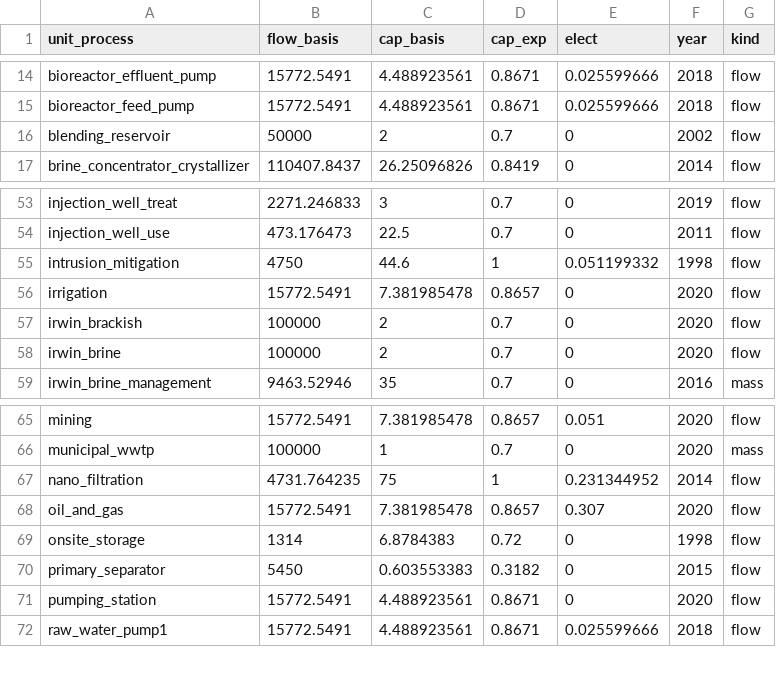
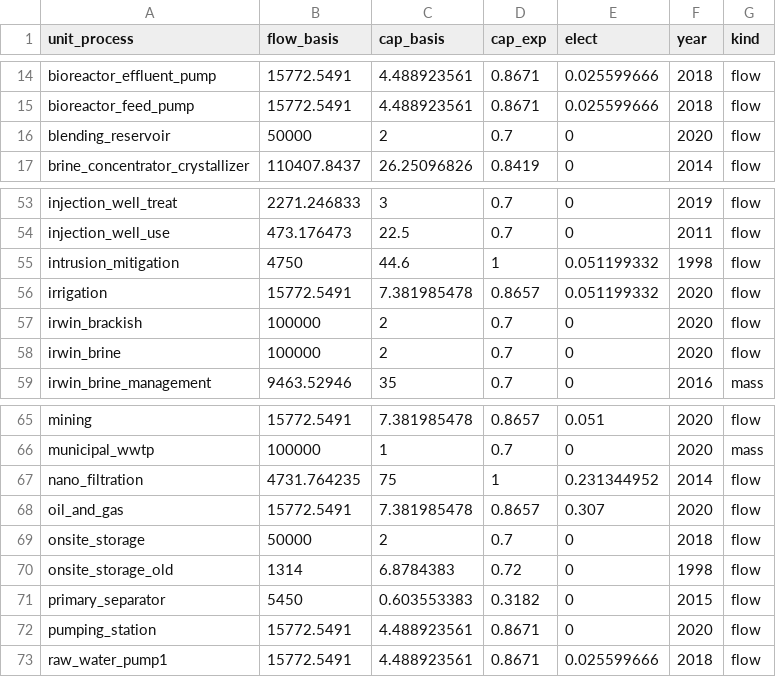
Before and after one commit to NREL/WaterTAP3, a CSV file: IDAES-WaterTAP3_v2/data/basic_unit.csv, drawn as a sheet; only a part is shown, gaps mark what is left out.

```diff
--- a/IDAES-WaterTAP3_v2/data/basic_unit.csv
+++ b/IDAES-WaterTAP3_v2/data/basic_unit.csv
@@ -15,3 +15,3 @@ bioreactor_effluent_pump,15772.5491,4.488923561,0.8671,0.025599666,2018,flow
 bioreactor_feed_pump,15772.5491,4.488923561,0.8671,0.025599666,2018,flow
-blending_reservoir,50000,2,0.7,0,2002,flow
+blending_reservoir,50000,2,0.7,0,2020,flow
 brine_concentrator_crystallizer,110407.8437,26.25096826,0.8419,0,2014,flow
@@ -55,3 +55,3 @@ injection_well_use,473.176473,22.5,0.7,0,2011,flow
 intrusion_mitigation,4750,44.6,1,0.051199332,1998,flow
-irrigation,15772.5491,7.381985478,0.8657,0,2020,flow
+irrigation,15772.5491,7.381985478,0.8657,0.051199332,2020,flow
 irwin_brackish,100000,2,0.7,0,2020,flow
@@ -68,3 +68,4 @@ nano_filtration,4731.764235,75,1,0.231344952,2014,flow
 oil_and_gas,15772.5491,7.381985478,0.8657,0.307,2020,flow
-onsite_storage,1314,6.8784383,0.72,0,1998,flow
+onsite_storage,50000,2,0.7,0,2018,flow
+onsite_storage_old,1314,6.8784383,0.72,0,1998,flow
 primary_separator,5450,0.603553383,0.3182,0,2015,flow
```
Also changed, not shown: IDAES-WaterTAP3_v2/data/case_study_water_sources.csv, 13 other files.
